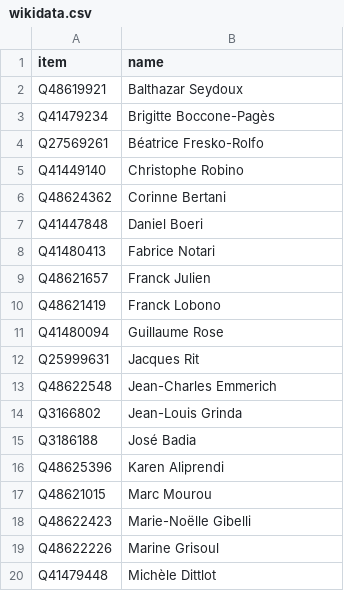
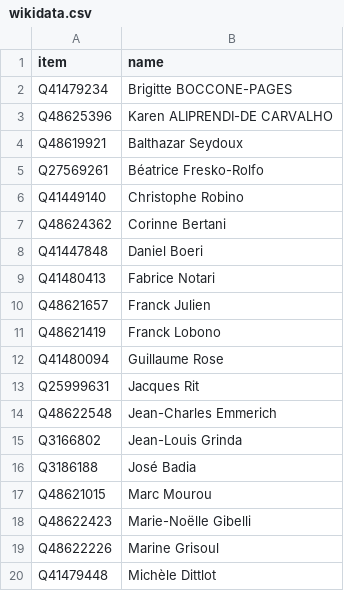
Before and after one commit to every-politician-scrapers/monaco-conseil-national-official, a CSV file: data/wikidata.csv, drawn as a sheet; only a part is shown; removed rows and columns are numbered as before the commit, all else as after; the diff names each change by its address in the sheet, - before the commit and + after, or states it on an @@ line.

Commit message:
refresh data

```diff
--- a/data/wikidata.csv
+++ b/data/wikidata.csv
+row 2: Q41479234 | Brigitte BOCCONE-PAGES
+row 3: Q48625396 | Karen ALIPRENDI-DE CARVALHO
-row 3: Q41479234 | Brigitte Boccone-Pagès
-row 16: Q48625396 | Karen Aliprendi
```
Also changed, not shown: 1 other file.
